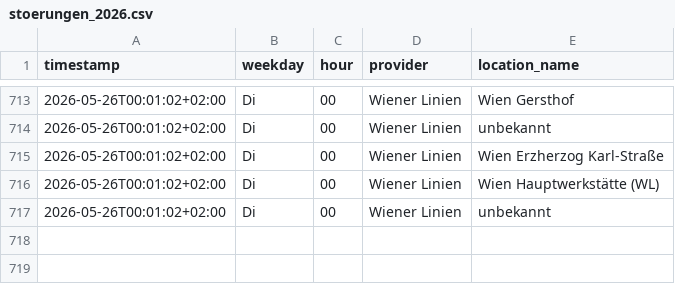
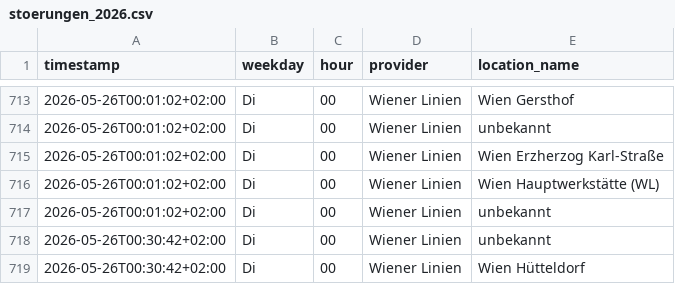
Before and after one commit to Origamihase/wien-oepnv, a CSV file: data/stats/stoerungen_2026.csv, drawn as a sheet; only a part is shown, gaps mark what is left out; the diff names each change by its address in the sheet, - before the commit and + after, or states it on an @@ line.

```diff
--- a/data/stats/stoerungen_2026.csv
+++ b/data/stats/stoerungen_2026.csv
+row 718: 2026-05-26T00:30:42+02:00 | Di | 00 | Wiener Linien | unbekannt
+row 719: 2026-05-26T00:30:42+02:00 | Di | 00 | Wiener Linien | Wien Hütteldorf
```
Also changed, not shown: data/stats/stammstrecke_2026.csv, 8 other files.
